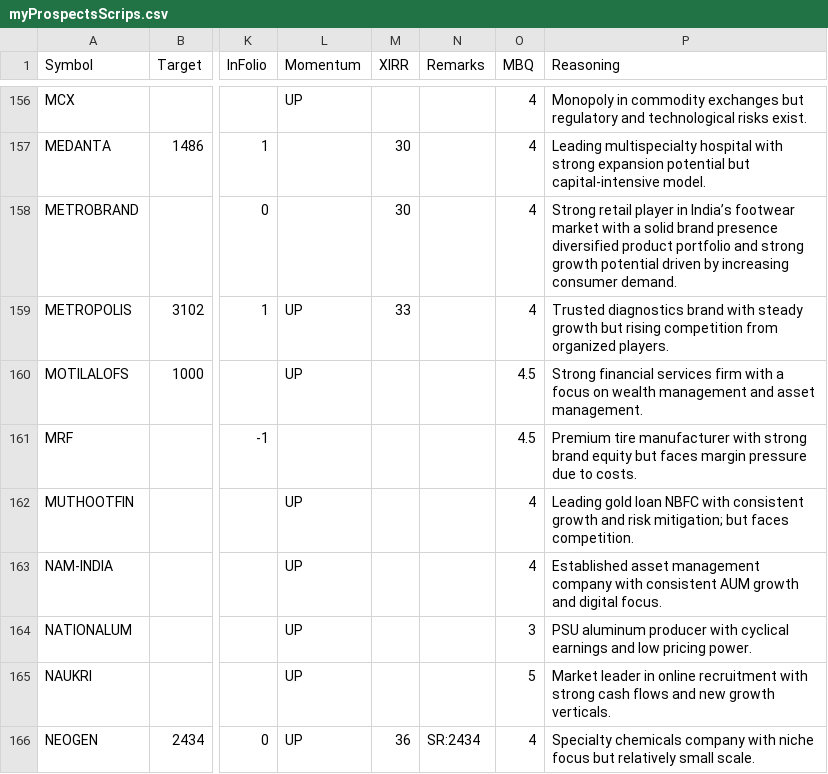
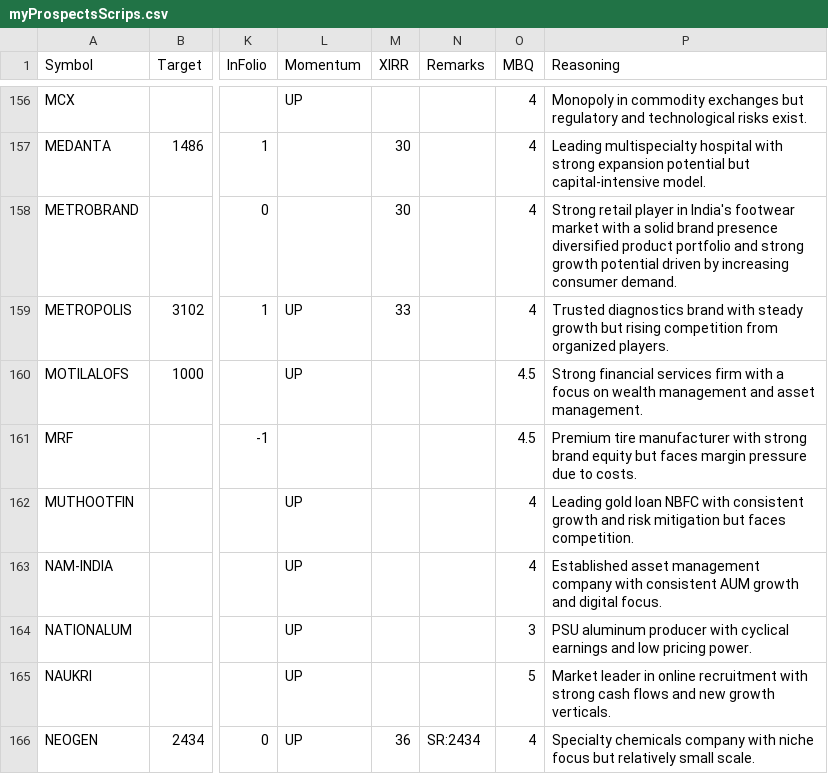
Before and after one commit to ankit-rathi/Quantvesting_v1, a CSV file: data/myProspectsScrips.csv, drawn as a sheet; only a part is shown, gaps mark what is left out; the diff covers the shown part only; the diff names each change by its address in the sheet, - before the commit and + after, or states it on an @@ line.

```diff
--- a/data/myProspectsScrips.csv
+++ b/data/myProspectsScrips.csv
-P158 (Reasoning): …player in India’s footwear market…
+P158 (Reasoning): …player in India's footwear market…
-P162 (Reasoning): …and risk mitigation; but faces…
+P162 (Reasoning): …and risk mitigation but faces…
```
Also changed, not shown: 34 edited cells elsewhere in this file.
